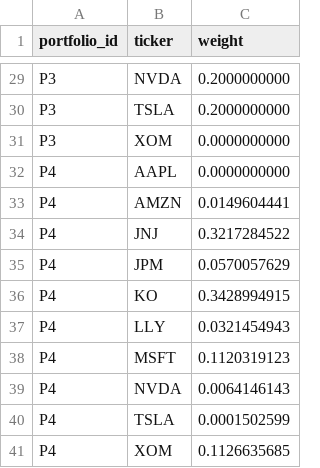
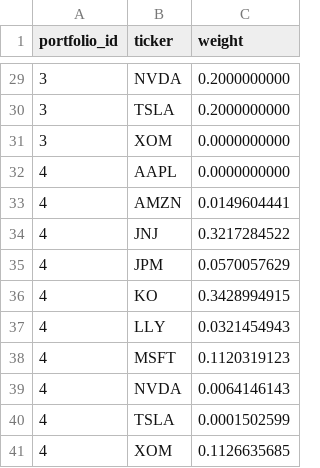
Before and after one commit to basmala5essam/MarketPulse-Graduation-Project-, a CSV file: data/processed/portfolio_weights.csv, drawn as a sheet; only a part is shown, gaps mark what is left out; the diff covers the shown part only; the diff names each change by its address in the sheet, - before the commit and + after, or states it on an @@ line.

```diff
--- a/data/processed/portfolio_weights.csv
+++ b/data/processed/portfolio_weights.csv
-A29:A31 (portfolio_id): P3
+A29:A31 (portfolio_id): 3
-A32:A41 (portfolio_id): P4
+A32:A41 (portfolio_id): 4
```
Also changed, not shown: 27 edited cells elsewhere in this file, data/processed/portfolio_daily.csv, data/processed/portfolio_metrics.csv, 2 other files.
